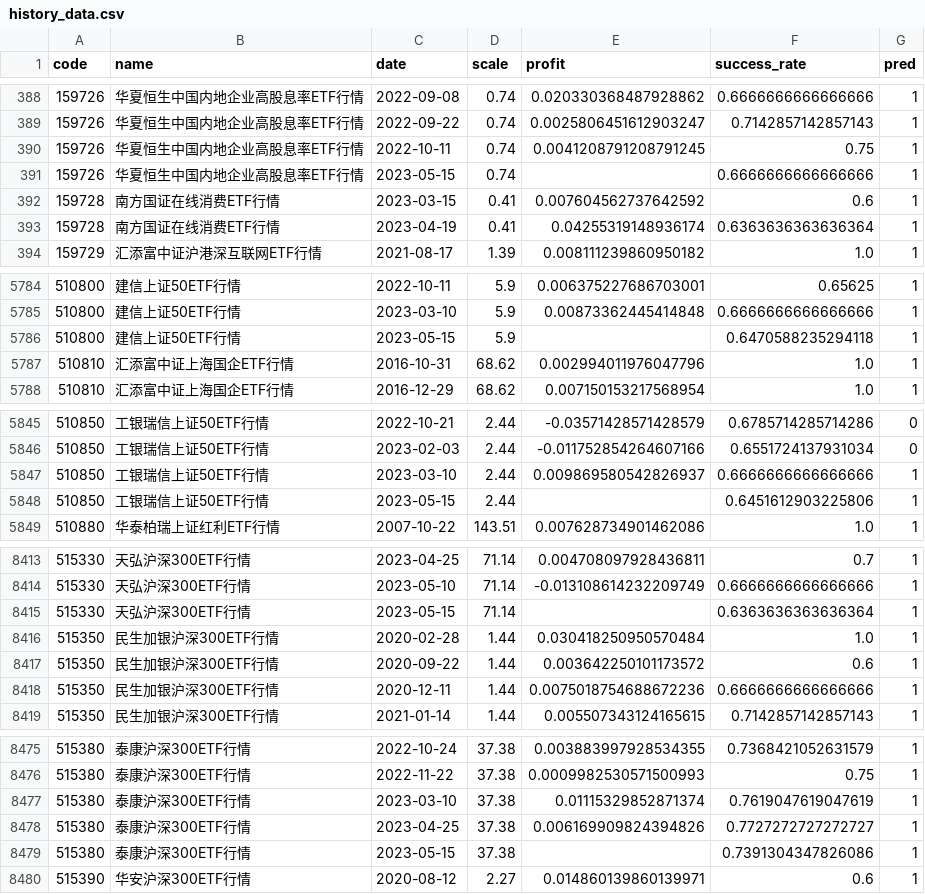
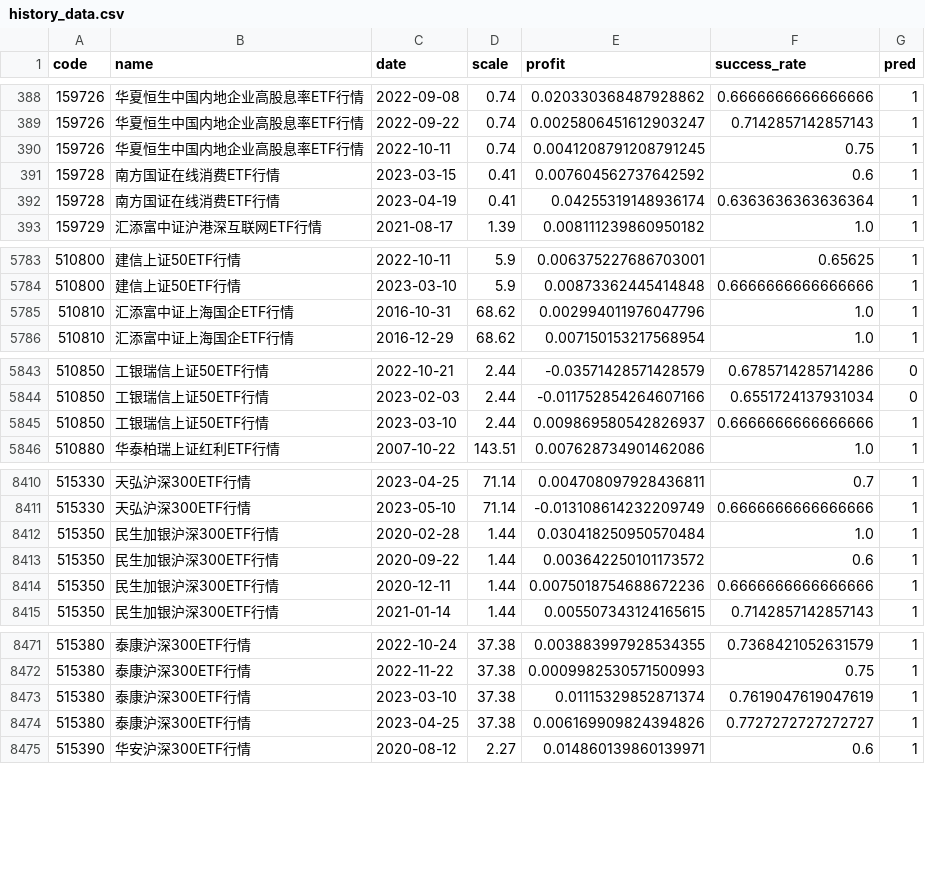
Before and after one commit to zuoxiaolei/qtrade2, a CSV file: data/ads/history_data.csv, drawn as a sheet; only a part is shown, gaps mark what is left out; the diff covers the shown part only; the diff names each change by its address in the sheet, - before the commit and + after, or states it on an @@ line.

```diff
--- a/data/ads/history_data.csv
+++ b/data/ads/history_data.csv
-row 391: 159726 | 华夏恒生中国内地企业高股息率ETF行情 | 2023-05-15 | 0.74 |  | 0.6666666666666666 | 1
-row 5786: 510800 | 建信上证50ETF行情 | 2023-05-15 | 5.9 |  | 0.6470588235294118 | 1
-row 5848: 510850 | 工银瑞信上证50ETF行情 | 2023-05-15 | 2.44 |  | 0.6451612903225806 | 1
-row 8415: 515330 | 天弘沪深300ETF行情 | 2023-05-15 | 71.14 |  | 0.6363636363636364 | 1
-row 8479: 515380 | 泰康沪深300ETF行情 | 2023-05-15 | 37.38 |  | 0.7391304347826086 | 1
```
Also changed, not shown: 1 removed row elsewhere in this file, 1 other file.
